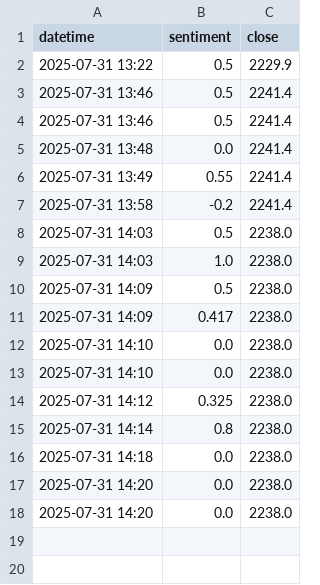
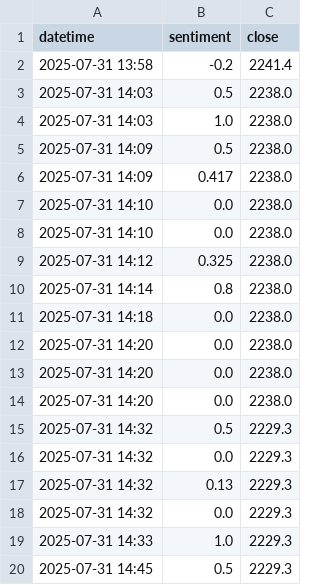
Before and after one commit to Eric-Chien-1/NeuroMarkets, a CSV file: data/correlation_results_RTYF.csv, drawn as a sheet.

```diff
--- a/data/correlation_results_RTYF.csv
+++ b/data/correlation_results_RTYF.csv
@@ -1,7 +1,2 @@
 datetime,sentiment,close
-2025-07-31 13:22,0.5,2229.9
-2025-07-31 13:46,0.5,2241.4
-2025-07-31 13:46,0.5,2241.4
-2025-07-31 13:48,0.0,2241.4
-2025-07-31 13:49,0.55,2241.4
 2025-07-31 13:58,-0.2,2241.4
@@ -18 +13,8 @@ datetime,sentiment,close
 2025-07-31 14:20,0.0,2238.0
+2025-07-31 14:20,0.0,2238.0
+2025-07-31 14:32,0.5,2229.3
+2025-07-31 14:32,0.0,2229.3
+2025-07-31 14:32,0.13,2229.3
+2025-07-31 14:32,0.0,2229.3
+2025-07-31 14:33,1.0,2229.3
+2025-07-31 14:45,0.5,2229.3
```
Also changed, not shown: data/correlation_results_ESF.csv, data/correlation_results_NQF.csv, 15 other files.
